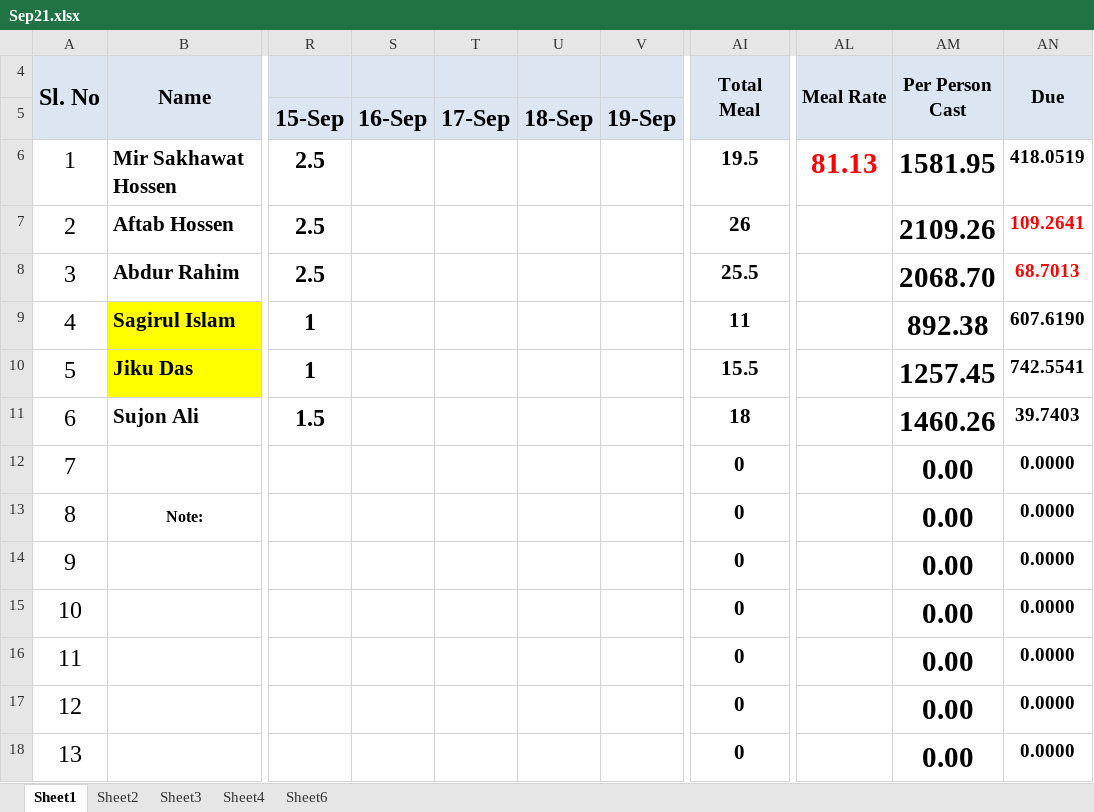
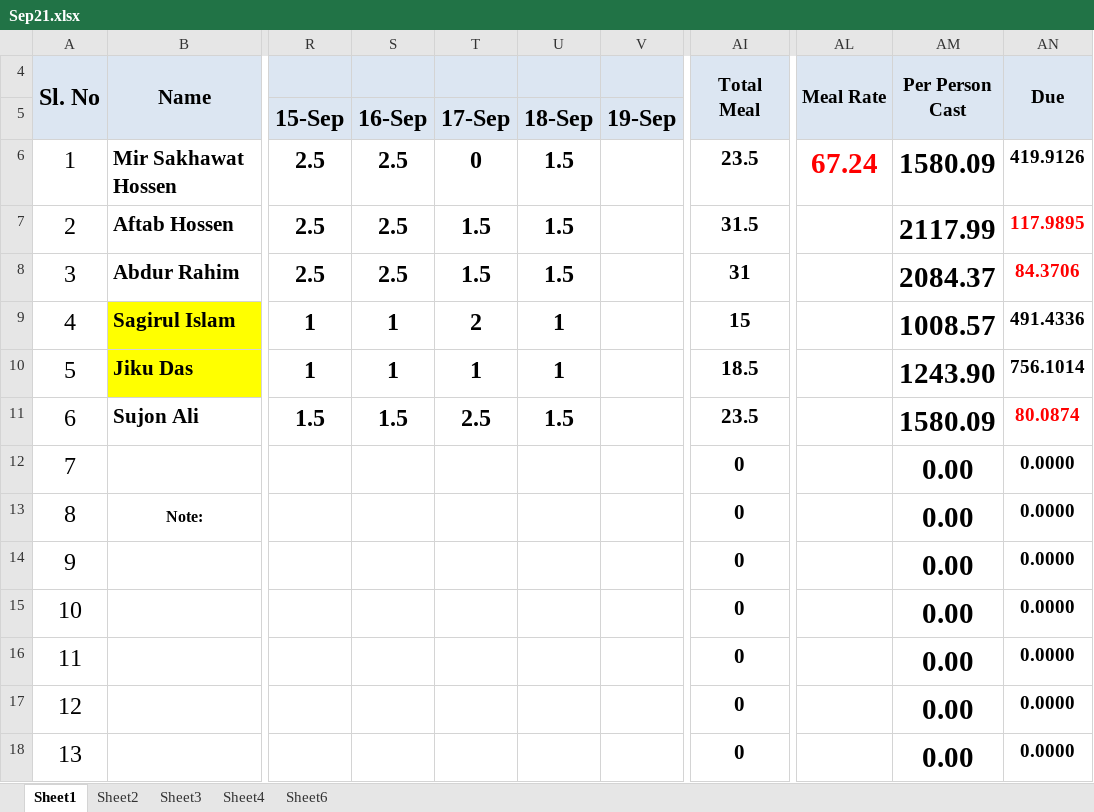
Before and after one commit to sakhawat-code-info/meal, an Excel workbook: Sep21.xlsx, sheet Sheet1, drawn as a sheet; only a part is shown, gaps mark what is left out; values as stored, in another font and other column widths than the file's, no borders; the diff covers the shown part only; the diff names each change by its address in the sheet, - before the commit and + after, or states it on an @@ line.

Commit message:
meal and bazar added

```diff
--- a/Sep21.xlsx (sheet Sheet1)
+++ b/Sep21.xlsx (sheet Sheet1)
-S6:S8: (empty)
+S6:S8: 2.5
-T6: (empty)
+T6: 0
-U6:U8: (empty)
+U6:U8: 1.5
-AI6 (Total Meal): 19.5
+AI6 (Total Meal): 23.5
-AL6 (Meal Rate): 81.13
+AL6 (Meal Rate): 67.24
-AM6 (Per Person Cast): 1581.95
+AM6 (Per Person Cast): 1580.09
-AN6 (Due): 418.0519
+AN6 (Due): 419.9126
-T7:T8: (empty)
+T7:T8: 1.5
-AI7 (Total Meal): 26
+AI7 (Total Meal): 31.5
-AM7 (Per Person Cast): 2109.26
+AM7 (Per Person Cast): 2117.99
-AN7 (Due): 109.2641
+AN7 (Due): 117.9895
-AI8 (Total Meal): 25.5
+AI8 (Total Meal): 31
-AM8 (Per Person Cast): 2068.70
+AM8 (Per Person Cast): 2084.37
-AN8 (Due): 68.7013
+AN8 (Due): 84.3706
-S9:S10: (empty)
+S9:S10: 1
-T9: (empty)
+T9: 2
-U9:U10: (empty)
+U9:U10: 1
-AI9 (Total Meal): 11
+AI9 (Total Meal): 15
-AM9 (Per Person Cast): 892.38
+AM9 (Per Person Cast): 1008.57
-AN9 (Due): 607.6190
+AN9 (Due): 491.4336
-T10: (empty)
+T10: 1
-AI10 (Total Meal): 15.5
+AI10 (Total Meal): 18.5
-AM10 (Per Person Cast): 1257.45
+AM10 (Per Person Cast): 1243.90
-AN10 (Due): 742.5541
+AN10 (Due): 756.1014
-S11: (empty)
+S11: 1.5
-T11: (empty)
+T11: 2.5
-U11: (empty)
+U11: 1.5
-AI11 (Total Meal): 18
+AI11 (Total Meal): 23.5
-AM11 (Per Person Cast): 1460.26
+AM11 (Per Person Cast): 1580.09
-AN11 (Due): 39.7403
+AN11 (Due): 80.0874
-AN11 text colour: black
+AN11 text colour: #FF0000
```
Also changed, not shown: 10 edited cells elsewhere in this sheet.
